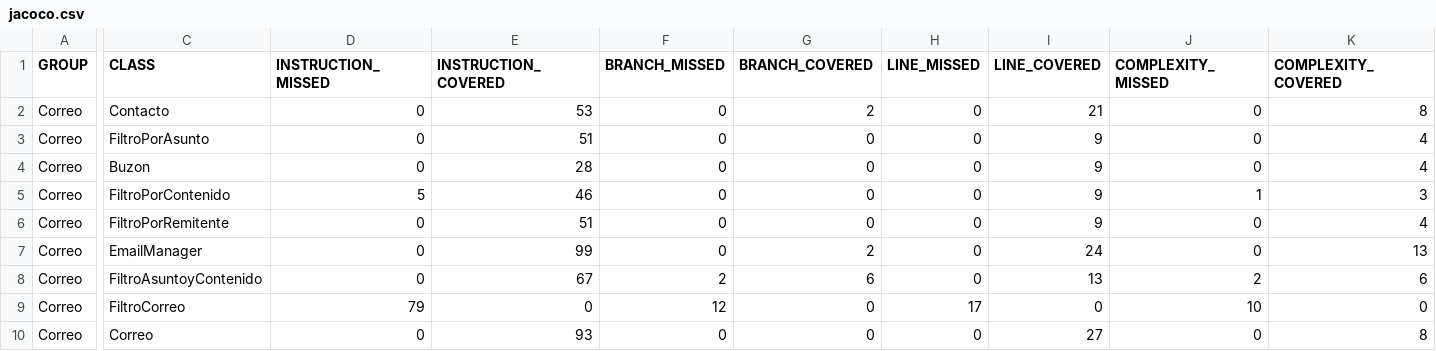
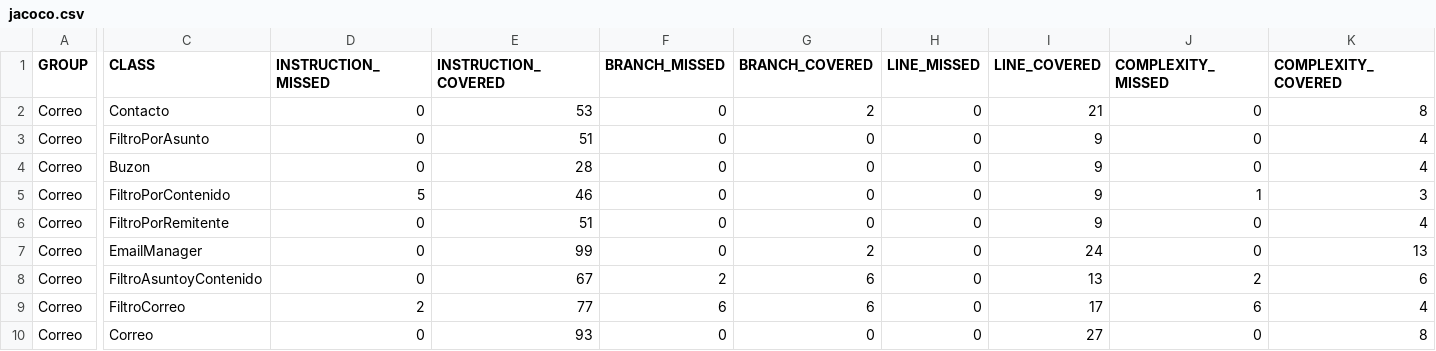
Before and after one commit to valenPerri/Trabajo-practico-2, a CSV file: demo/target/my-reports/jacoco.csv, drawn as a sheet; only a part is shown, gaps mark what is left out; the diff covers the shown part only; the diff names each change by its address in the sheet, - before the commit and + after, or states it on an @@ line.

```diff
--- a/demo/target/my-reports/jacoco.csv
+++ b/demo/target/my-reports/jacoco.csv
-D9 (INSTRUCTION_MISSED): 79
+D9 (INSTRUCTION_MISSED): 2
-E9 (INSTRUCTION_COVERED): 0
+E9 (INSTRUCTION_COVERED): 77
-F9 (BRANCH_MISSED): 12
+F9 (BRANCH_MISSED): 6
-G9 (BRANCH_COVERED): 0
+G9 (BRANCH_COVERED): 6
-H9 (LINE_MISSED): 17
+H9 (LINE_MISSED): 0
-I9 (LINE_COVERED): 0
+I9 (LINE_COVERED): 17
-J9 (COMPLEXITY_MISSED): 10
+J9 (COMPLEXITY_MISSED): 6
-K9 (COMPLEXITY_COVERED): 0
+K9 (COMPLEXITY_COVERED): 4
```
Also changed, not shown: 2 edited cells elsewhere in this file, 27 other files.
